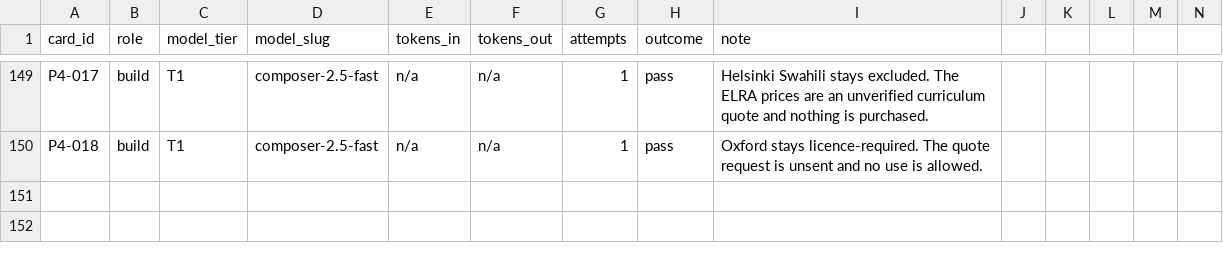
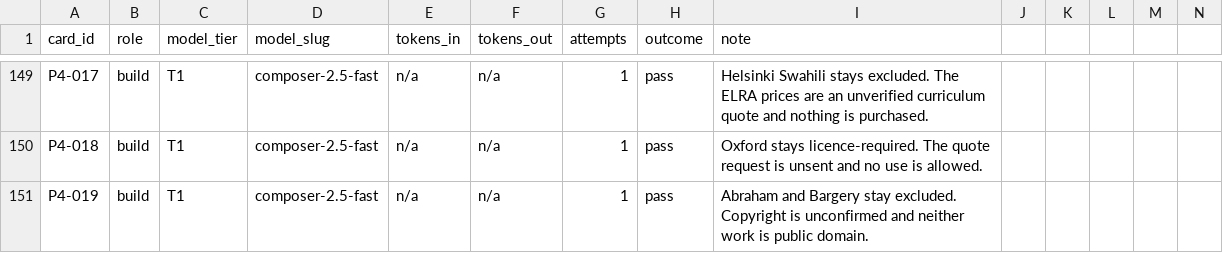
Before and after one commit to michaelTheKing0616/lingafriq-mobile-app-clone, a CSV file: docs/build/LEDGER.csv, drawn as a sheet; only a part is shown, gaps mark what is left out.

```diff
--- a/docs/build/LEDGER.csv
+++ b/docs/build/LEDGER.csv
@@ -150 +150,2 @@ P4-017,build,T1,composer-2.5-fast,n/a,n/a,1,pass,Helsinki Swahili stays excluded
 P4-018,build,T1,composer-2.5-fast,n/a,n/a,1,pass,Oxford stays licence-required. The quote request is unsent and no use is allowed.
+P4-019,build,T1,composer-2.5-fast,n/a,n/a,1,pass,Abraham and Bargery stay excluded. Copyright is unconfirmed and neither work is public domain.
```
Also changed, not shown: docs/plan/CARD_STATUS.tsv, 8 other files.
